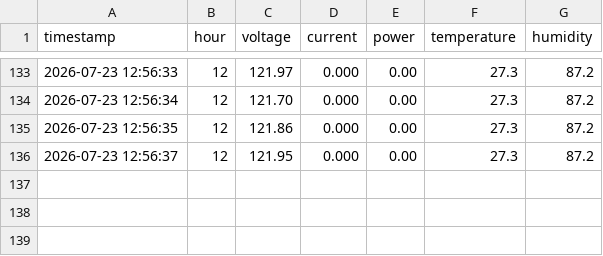
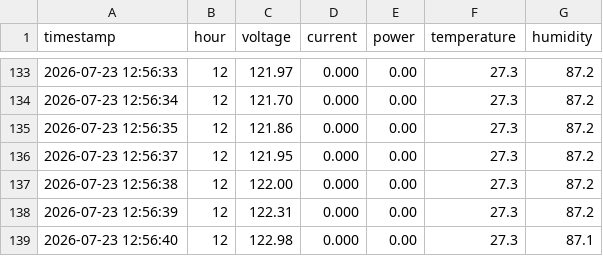
Before and after one commit to Santiagocfls/energy_monitor, a CSV file: data/sessions/2026-07-23_12-53-59.csv, drawn as a sheet; only a part is shown, gaps mark what is left out.

Commit message:
Auto-sync: Thu 23 Jul 12:56:41 -05 2026

```diff
--- a/data/sessions/2026-07-23_12-53-59.csv
+++ b/data/sessions/2026-07-23_12-53-59.csv
@@ -136 +136,4 @@ timestamp,hour,voltage,current,power,temperature,humidity
 2026-07-23 12:56:37,12,121.95,0.000,0.00,27.3,87.2
+2026-07-23 12:56:38,12,122.00,0.000,0.00,27.3,87.2
+2026-07-23 12:56:39,12,122.31,0.000,0.00,27.3,87.2
+2026-07-23 12:56:40,12,122.98,0.000,0.00,27.3,87.1
```
